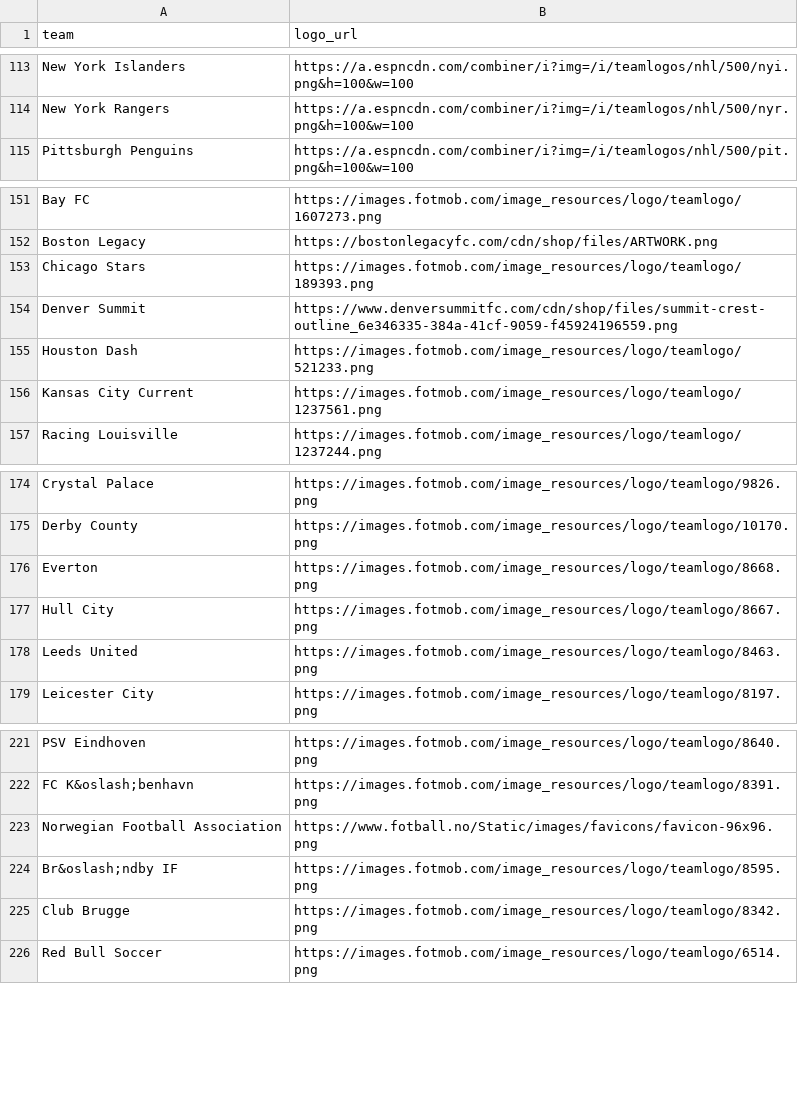
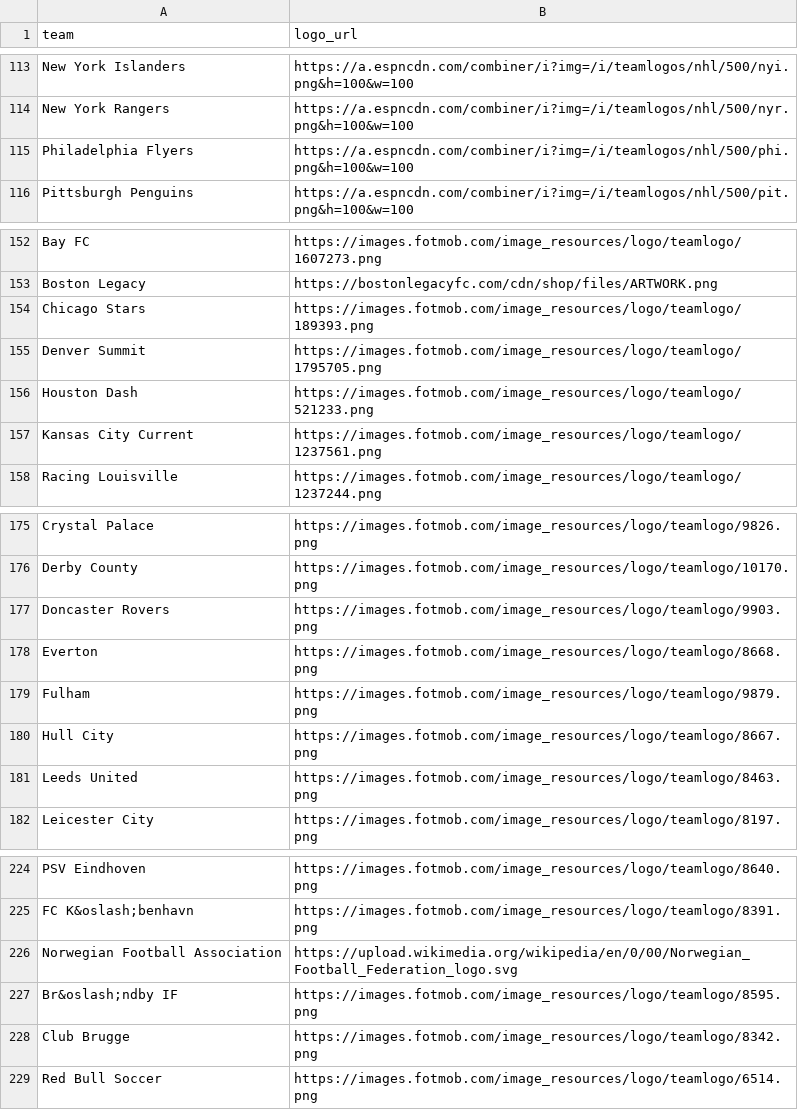
Before and after one commit to saberpowers/saberpowers.github.io, a CSV file: jobs/logos.csv, drawn as a sheet; only a part is shown, gaps mark what is left out.

```diff
--- a/jobs/logos.csv
+++ b/jobs/logos.csv
@@ -114,2 +114,3 @@ New York Islanders,https://a.espncdn.com/combiner/i?img=/i/teamlogos/nhl/500/nyi
 New York Rangers,https://a.espncdn.com/combiner/i?img=/i/teamlogos/nhl/500/nyr.png&h=100&w=100
+Philadelphia Flyers,https://a.espncdn.com/combiner/i?img=/i/teamlogos/nhl/500/phi.png&h=100&w=100
 Pittsburgh Penguins,https://a.espncdn.com/combiner/i?img=/i/teamlogos/nhl/500/pit.png&h=100&w=100
@@ -153,3 +154,3 @@ Boston Legacy,https://bostonlegacyfc.com/cdn/shop/files/ARTWORK.png
 Chicago Stars,https://images.fotmob.com/image_resources/logo/teamlogo/189393.png
-Denver Summit,https://www.denversummitfc.com/cdn/shop/files/summit-crest-outline_6e346335-384a-41cf-9059-f45924196559.png
+Denver Summit,https://images.fotmob.com/image_resources/logo/teamlogo/1795705.png
 Houston Dash,https://images.fotmob.com/image_resources/logo/teamlogo/521233.png
@@ -175,3 +176,5 @@ Crystal Palace,https://images.fotmob.com/image_resources/logo/teamlogo/9826.png
 Derby County,https://images.fotmob.com/image_resources/logo/teamlogo/10170.png
+Doncaster Rovers,https://images.fotmob.com/image_resources/logo/teamlogo/9903.png
 Everton,https://images.fotmob.com/image_resources/logo/teamlogo/8668.png
+Fulham,https://images.fotmob.com/image_resources/logo/teamlogo/9879.png
 Hull City,https://images.fotmob.com/image_resources/logo/teamlogo/8667.png
@@ -222,3 +225,3 @@ PSV Eindhoven,https://images.fotmob.com/image_resources/logo/teamlogo/8640.png
 FC K&oslash;benhavn,https://images.fotmob.com/image_resources/logo/teamlogo/8391.png
-Norwegian Football Association,https://www.fotball.no/Static/images/favicons/favicon-96x96.png
+Norwegian Football Association,https://upload.wikimedia.org/wikipedia/en/0/00/Norwegian_Football_Federation_logo.svg
 Br&oslash;ndby IF,https://images.fotmob.com/image_resources/logo/teamlogo/8595.png
```
Also changed, not shown: jobs/jobs.csv.
